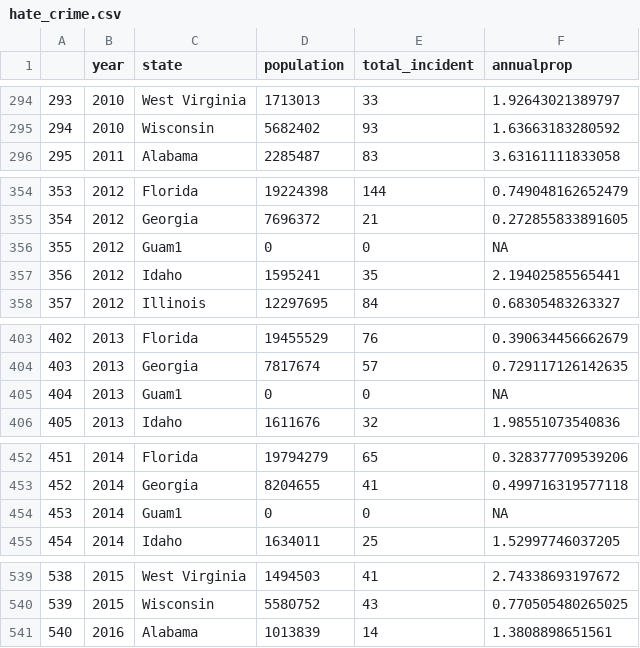
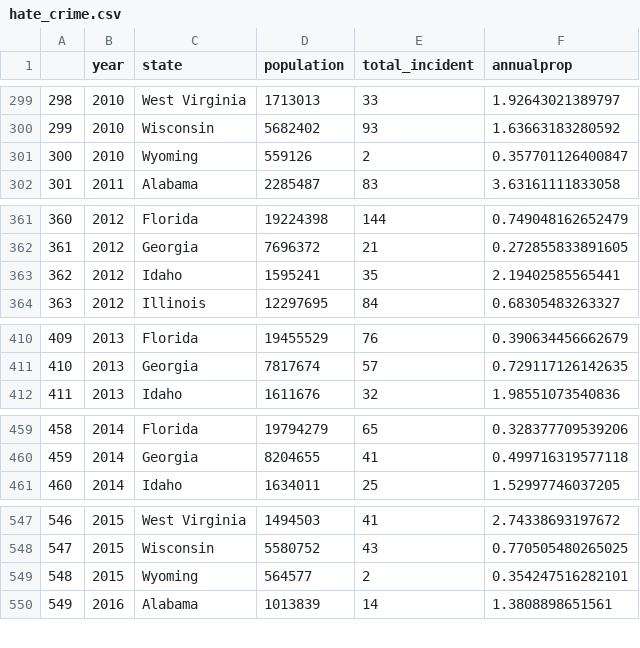
Before and after one commit to PeteWang68/final_project, a CSV file: data/hate_crime.csv, drawn as a sheet; only a part is shown, gaps mark what is left out; removed rows and columns are numbered as before the commit, all else as after; the diff covers the shown part only; the diff names each change by its address in the sheet, - before the commit and + after, or states it on an @@ line.

```diff
--- a/data/hate_crime.csv
+++ b/data/hate_crime.csv
@@ column A renumbered between rows 52 and 648 @@
+row 301: 300 | 2010 | Wyoming | 559126 | 2 | 0.357701126400847
-row 356: 355 | 2012 | Guam1 | 0 | 0 | NA
-row 405: 404 | 2013 | Guam1 | 0 | 0 | NA
-row 454: 453 | 2014 | Guam1 | 0 | 0 | NA
+row 549: 548 | 2015 | Wyoming | 564577 | 2 | 0.354247516282101
```
Also changed, not shown: 17 added rows and 5 removed rows elsewhere in this file, 14 other files.
